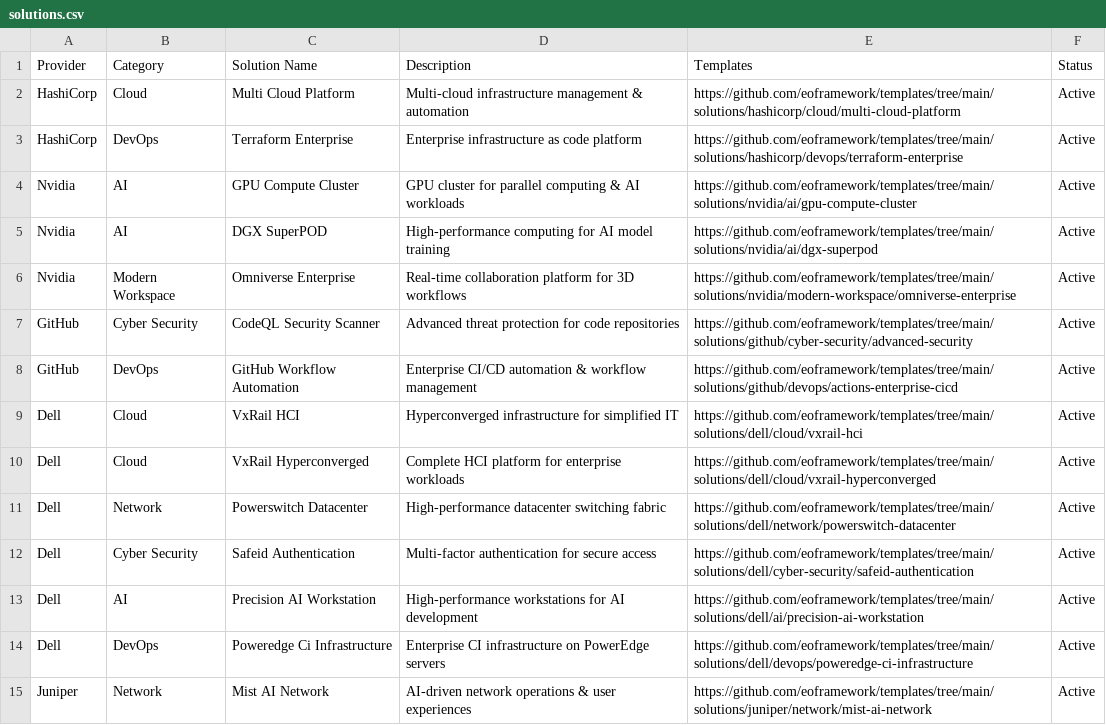
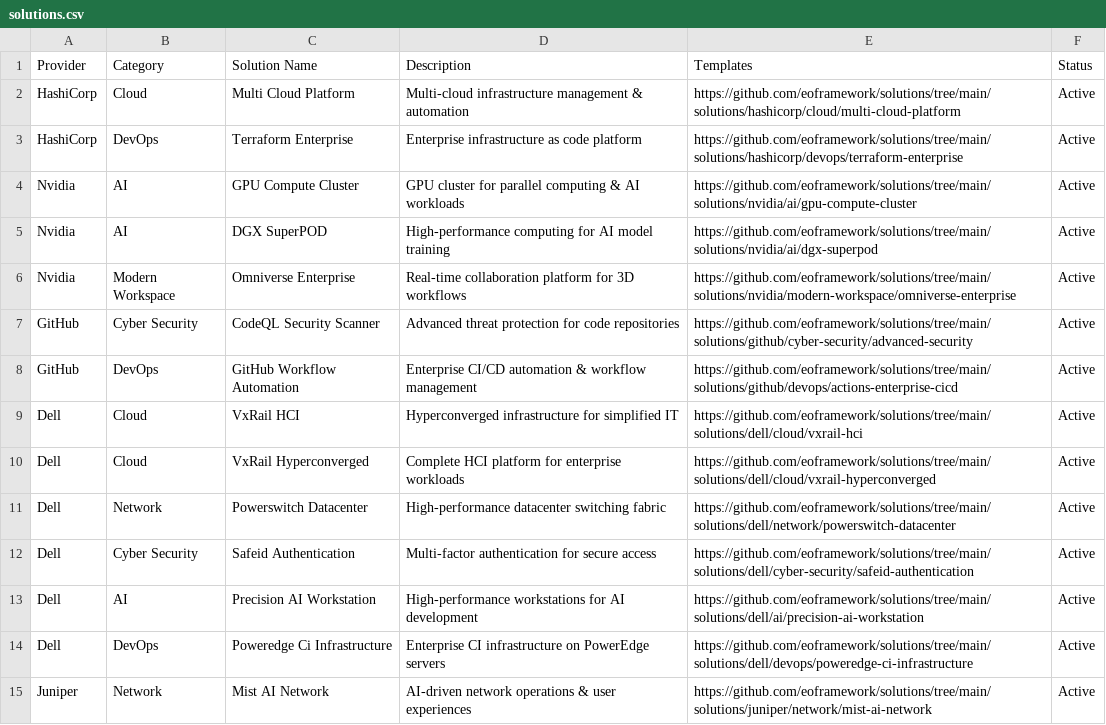
Before and after one commit to eoframework/eof-website, a CSV file: _data/solutions.csv, drawn as a sheet; only a part is shown; the diff covers the shown part only.

```diff
--- a/_data/solutions.csv
+++ b/_data/solutions.csv
@@ -1,15 +1,15 @@
 Provider,Category,Solution Name,Description,Templates,Status
-HashiCorp,Cloud,Multi Cloud Platform,Multi-cloud infrastructure management & automation,https://github.com/eoframework/templates/tree/main/solutions/hashicorp/cloud/multi-cloud-platform,Active
-HashiCorp,DevOps,Terraform Enterprise,Enterprise infrastructure as code platform,https://github.com/eoframework/templates/tree/main/solutions/hashicorp/devops/terraform-enterprise,Active
-Nvidia,AI,GPU Compute Cluster,GPU cluster for parallel computing & AI workloads,https://github.com/eoframework/templates/tree/main/solutions/nvidia/ai/gpu-compute-cluster,Active
-Nvidia,AI,DGX SuperPOD,High-performance computing for AI model training,https://github.com/eoframework/templates/tree/main/solutions/nvidia/ai/dgx-superpod,Active
-Nvidia,Modern Workspace,Omniverse Enterprise,Real-time collaboration platform for 3D workflows,https://github.com/eoframework/templates/tree/main/solutions/nvidia/modern-workspace/omniverse-enterprise,Active
-GitHub,Cyber Security,CodeQL Security Scanner,Advanced threat protection for code repositories,https://github.com/eoframework/templates/tree/main/solutions/github/cyber-security/advanced-security,Active
-GitHub,DevOps,GitHub Workflow Automation,Enterprise CI/CD automation & workflow management,https://github.com/eoframework/templates/tree/main/solutions/github/devops/actions-enterprise-cicd,Active
-Dell,Cloud,VxRail HCI,Hyperconverged infrastructure for simplified IT,https://github.com/eoframework/templates/tree/main/solutions/dell/cloud/vxrail-hci,Active
-Dell,Cloud,VxRail Hyperconverged,Complete HCI platform for enterprise workloads,https://github.com/eoframework/templates/tree/main/solutions/dell/cloud/vxrail-hyperconverged,Active
-Dell,Network,Powerswitch Datacenter,High-performance datacenter switching fabric,https://github.com/eoframework/templates/tree/main/solutions/dell/network/powerswitch-datacenter,Active
-Dell,Cyber Security,Safeid Authentication,Multi-factor authentication for secure access,https://github.com/eoframework/templates/tree/main/solutions/dell/cyber-security/safeid-authentication,Active
-Dell,AI,Precision AI Workstation,High-performance workstations for AI development,https://github.com/eoframework/templates/tree/main/solutions/dell/ai/precision-ai-workstation,Active
-Dell,DevOps,Poweredge Ci Infrastructure,Enterprise CI infrastructure on PowerEdge servers,https://github.com/eoframework/templates/tree/main/solutions/dell/devops/poweredge-ci-infrastructure,Active
-Juniper,Network,Mist AI Network,AI-driven network operations & user experiences,https://github.com/eoframework/templates/tree/main/solutions/juniper/network/mist-ai-network,Active
+HashiCorp,Cloud,Multi Cloud Platform,Multi-cloud infrastructure management & automation,https://github.com/eoframework/solutions/tree/main/solutions/hashicorp/cloud/multi-cloud-platform,Active
+HashiCorp,DevOps,Terraform Enterprise,Enterprise infrastructure as code platform,https://github.com/eoframework/solutions/tree/main/solutions/hashicorp/devops/terraform-enterprise,Active
+Nvidia,AI,GPU Compute Cluster,GPU cluster for parallel computing & AI workloads,https://github.com/eoframework/solutions/tree/main/solutions/nvidia/ai/gpu-compute-cluster,Active
+Nvidia,AI,DGX SuperPOD,High-performance computing for AI model training,https://github.com/eoframework/solutions/tree/main/solutions/nvidia/ai/dgx-superpod,Active
+Nvidia,Modern Workspace,Omniverse Enterprise,Real-time collaboration platform for 3D workflows,https://github.com/eoframework/solutions/tree/main/solutions/nvidia/modern-workspace/omniverse-enterprise,Active
+GitHub,Cyber Security,CodeQL Security Scanner,Advanced threat protection for code repositories,https://github.com/eoframework/solutions/tree/main/solutions/github/cyber-security/advanced-security,Active
+GitHub,DevOps,GitHub Workflow Automation,Enterprise CI/CD automation & workflow management,https://github.com/eoframework/solutions/tree/main/solutions/github/devops/actions-enterprise-cicd,Active
+Dell,Cloud,VxRail HCI,Hyperconverged infrastructure for simplified IT,https://github.com/eoframework/solutions/tree/main/solutions/dell/cloud/vxrail-hci,Active
+Dell,Cloud,VxRail Hyperconverged,Complete HCI platform for enterprise workloads,https://github.com/eoframework/solutions/tree/main/solutions/dell/cloud/vxrail-hyperconverged,Active
+Dell,Network,Powerswitch Datacenter,High-performance datacenter switching fabric,https://github.com/eoframework/solutions/tree/main/solutions/dell/network/powerswitch-datacenter,Active
+Dell,Cyber Security,Safeid Authentication,Multi-factor authentication for secure access,https://github.com/eoframework/solutions/tree/main/solutions/dell/cyber-security/safeid-authentication,Active
+Dell,AI,Precision AI Workstation,High-performance workstations for AI development,https://github.com/eoframework/solutions/tree/main/solutions/dell/ai/precision-ai-workstation,Active
+Dell,DevOps,Poweredge Ci Infrastructure,Enterprise CI infrastructure on PowerEdge servers,https://github.com/eoframework/solutions/tree/main/solutions/dell/devops/poweredge-ci-infrastructure,Active
+Juniper,Network,Mist AI Network,AI-driven network operations & user experiences,https://github.com/eoframework/solutions/tree/main/solutions/juniper/network/mist-ai-network,Active
```
Also changed, not shown: 21 edited cells elsewhere in this file.
